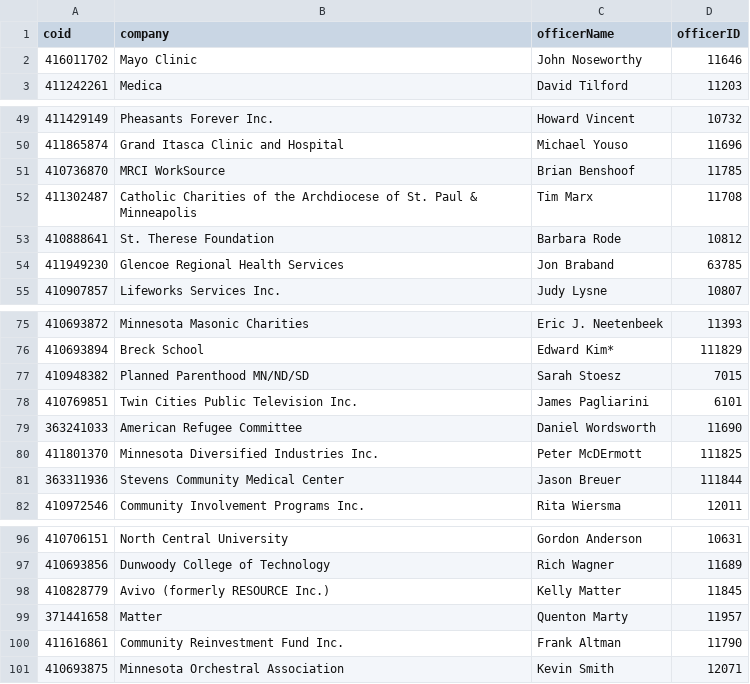
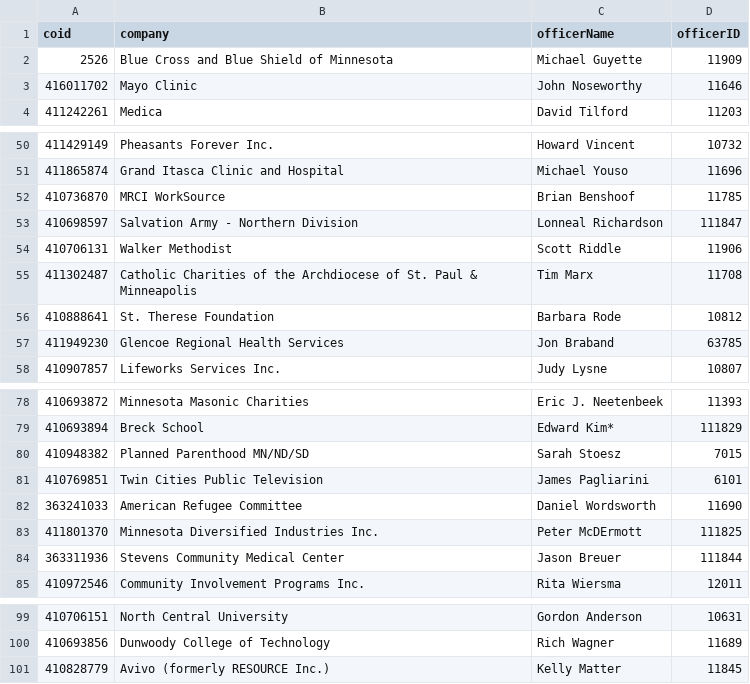
Before and after one commit to striblab/strib-100, a CSV file: assets/non-profit-100-simple.csv, drawn as a sheet; only a part is shown, gaps mark what is left out.

Commit message:
Update data and grid.

```diff
--- a/assets/non-profit-100-simple.csv
+++ b/assets/non-profit-100-simple.csv
@@ -1,2 +1,3 @@
 coid,company,officerName,officerID
+2526,Blue Cross and Blue Shield of Minnesota,Michael Guyette,11909
 416011702,Mayo Clinic,John Noseworthy,11646
@@ -51,2 +52,4 @@ coid,company,officerName,officerID
 410736870,MRCI WorkSource,Brian Benshoof,11785
+410698597,Salvation Army - Northern Division,Lonneal Richardson,111847
+410706131,Walker Methodist,Scott Riddle,11906
 411302487,Catholic Charities of the Archdiocese of St. Paul & Minneapolis,Tim Marx,11708
@@ -77,3 +80,3 @@ coid,company,officerName,officerID
 410948382,Planned Parenthood  MN/ND/SD,Sarah Stoesz,7015
-410769851,Twin Cities Public Television Inc.,James Pagliarini,6101
+410769851,Twin Cities Public Television,James Pagliarini,6101
 363241033,American Refugee Committee,Daniel Wordsworth,11690
@@ -98,4 +101 @@ coid,company,officerName,officerID
 410828779,Avivo (formerly RESOURCE Inc.),Kelly Matter,11845
-371441658,Matter,Quenton Marty,11957
-411616861,Community Reinvestment Fund  Inc.,Frank Altman,11790
-410693875,Minnesota Orchestral Association,Kevin Smith,12071
```
Also changed, not shown: 4 other files.
